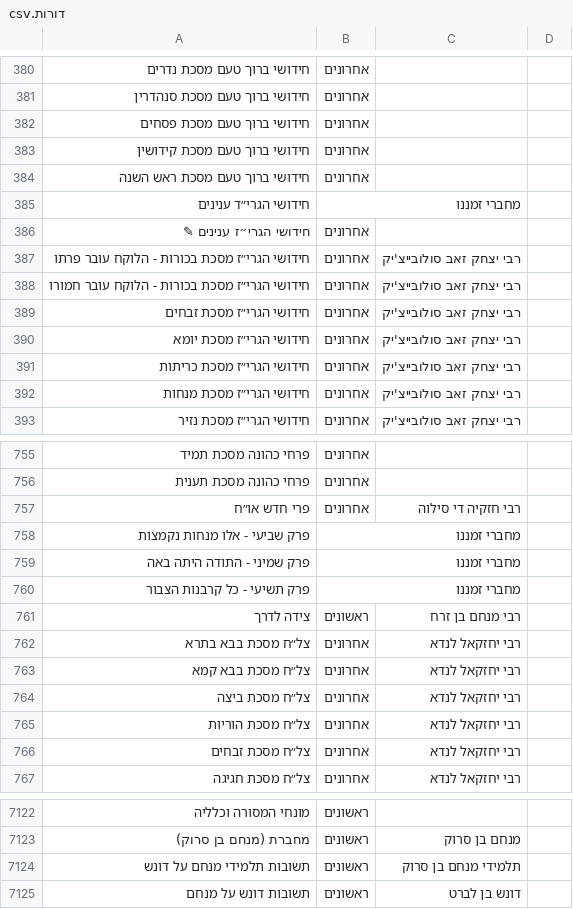
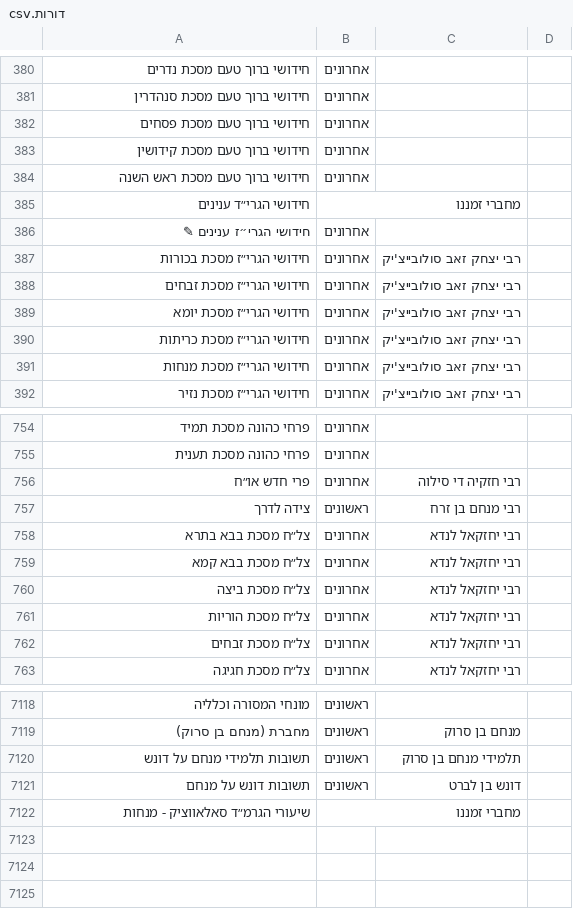
Before and after one commit to YairDaniel11/Otzarya-Unofficial-Books, a CSV file: ספרים/קבצי קישורים וסדר הדורות/דורות.csv, drawn as a sheet; only a part is shown, gaps mark what is left out.

```diff
--- a/ספרים/קבצי קישורים וסדר הדורות/דורות.csv
+++ b/ספרים/קבצי קישורים וסדר הדורות/דורות.csv
@@ -386,4 +386,3 @@
 חידושי הגרי״ז ענינים ✎,אחרונים,,
-חידושי הגרי״ז מסכת בכורות - הלוקח עובר פרתו,אחרונים,רבי יצחק זאב סולובייצ'יק,
-חידושי הגרי״ז מסכת בכורות - הלוקח עובר חמורו,אחרונים,רבי יצחק זאב סולובייצ'יק,
+חידושי הגרי״ז מסכת בכורות,אחרונים,רבי יצחק זאב סולובייצ'יק,
 חידושי הגרי״ז מסכת זבחים,אחרונים,רבי יצחק זאב סולובייצ'יק,
@@ -757,5 +756,2 @@
 פרי חדש או״ח,אחרונים,רבי חזקיה די סילוה,
-פרק שביעי - אלו מנחות נקמצות,מחברי זמננו,,
-פרק שמיני - התודה היתה באה,מחברי זמננו,,
-פרק תשיעי - כל קרבנות הצבור,מחברי זמננו,,
 צידה לדרך,ראשונים,רבי מנחם בן זרח,
@@ -7125 +7121,2 @@
 תשובות דונש על מנחם,ראשונים,דונש בן לברט,
+שיעורי הגרמ״ד סאלאווציק - מנחות,מחברי זמננו,,
```
Also changed, not shown: 8 other files.
